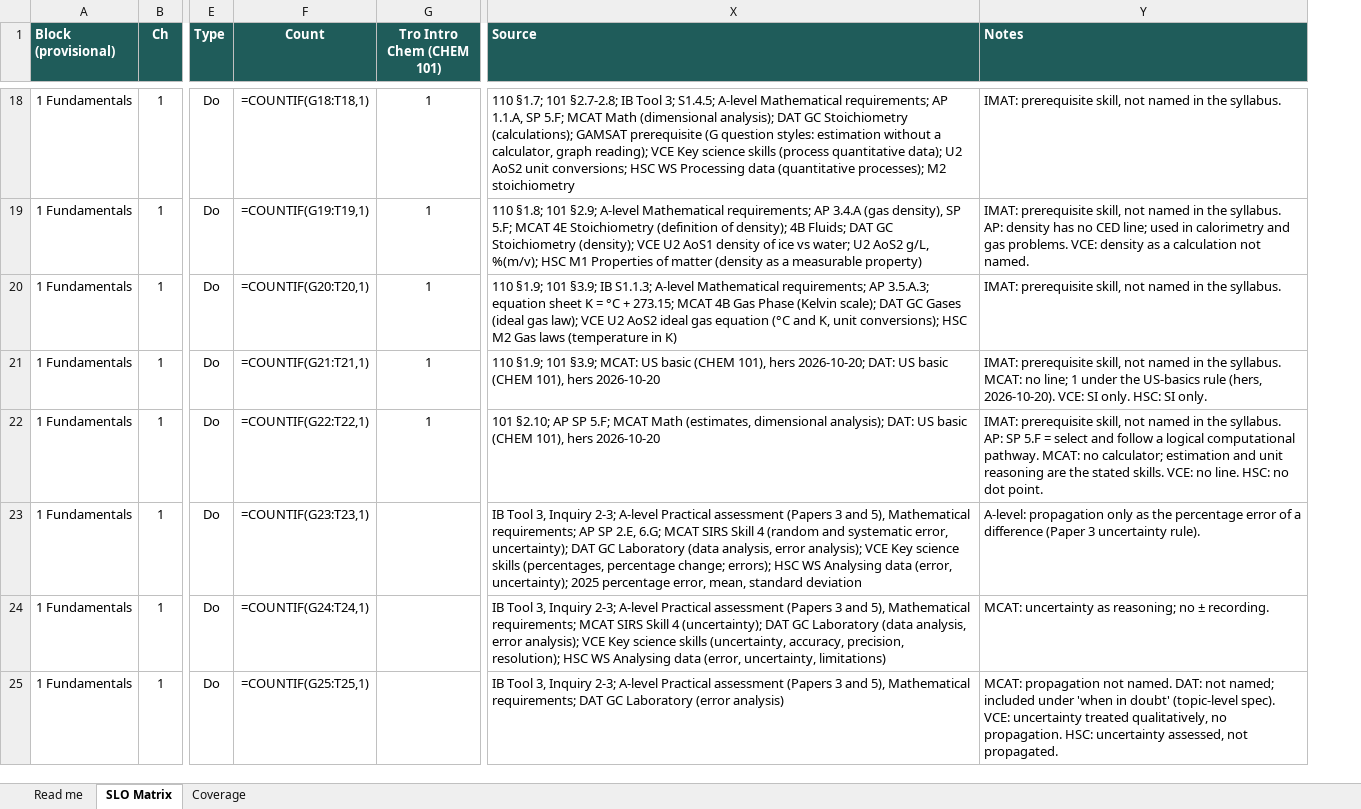
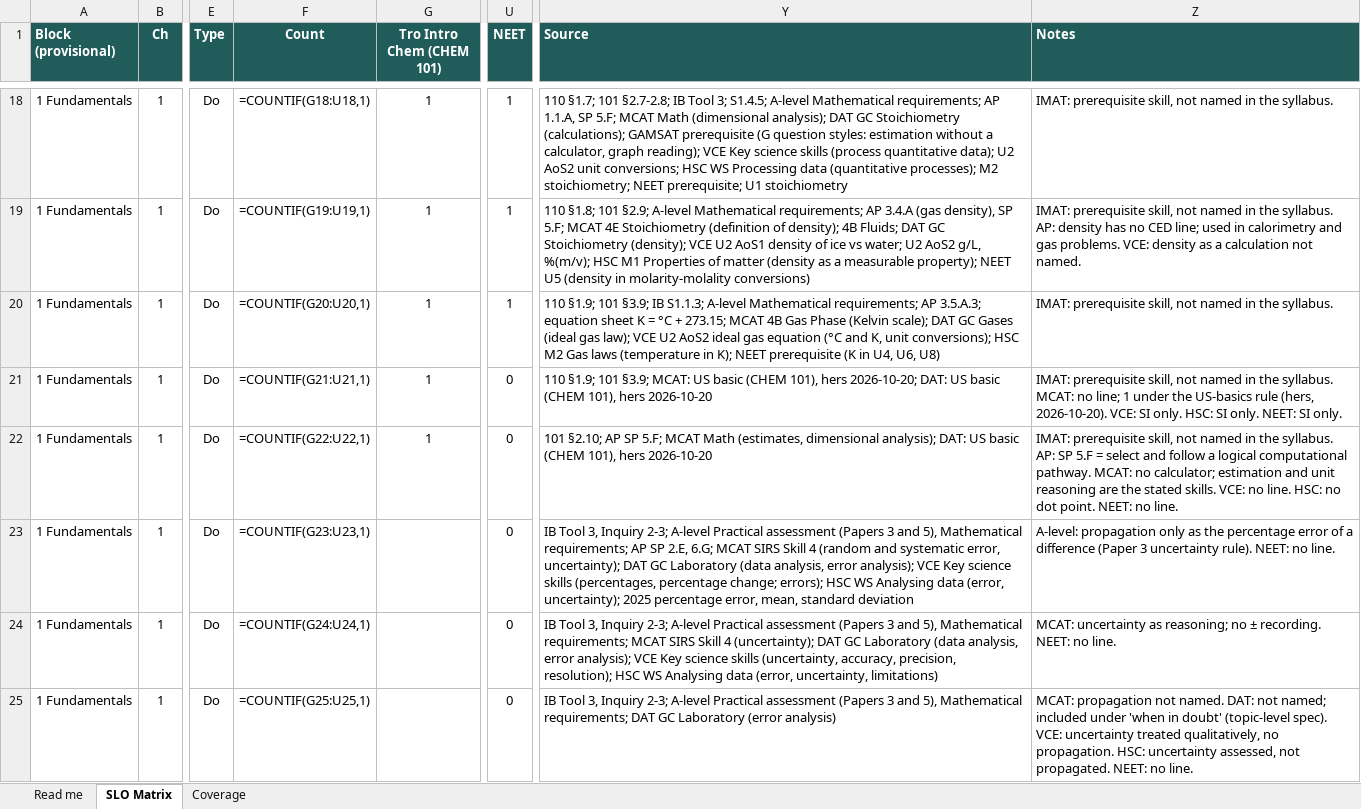
Before and after one commit to chem-coder/chem-games, an Excel workbook: documentation/slo-matrix/SLO_MATRIX.xlsx, sheet SLO Matrix, drawn as a sheet; only a part is shown, gaps mark what is left out; values as stored, in another font and other column widths than the file's, no borders; formulas without a stored value are shown as written; conditional formats not drawn; addresses are those after the commit; the diff covers the shown part only; the diff names each change by its address in the sheet, - before the commit and + after, or states it on an @@ line.

```diff
--- a/documentation/slo-matrix/SLO_MATRIX.xlsx (sheet SLO Matrix)
+++ b/documentation/slo-matrix/SLO_MATRIX.xlsx (sheet SLO Matrix)
+column U (NEET), rows 18-25: 1 | 1 | 1 | 0 | 0 | 0 | 0 | 0
-F18 (Count): =COUNTIF(G18:T18,1)
+F18 (Count): =COUNTIF(G18:U18,1)
-Y18 (Source): …processes); M2 stoichiometry
+Y18 (Source): …processes); M2 stoichiometry; NEET prerequisite; U1 stoichiometry
-F19 (Count): =COUNTIF(G19:T19,1)
+F19 (Count): =COUNTIF(G19:U19,1)
-Y19 (Source): …a measurable property)
+Y19 (Source): …a measurable property); NEET U5 (density in molarity-molality conversions)
-F20 (Count): =COUNTIF(G20:T20,1)
+F20 (Count): =COUNTIF(G20:U20,1)
-Y20 (Source): …(temperature in K)
+Y20 (Source): …(temperature in K); NEET prerequisite (K in U4, U6, U8)
-F21 (Count): =COUNTIF(G21:T21,1)
+F21 (Count): =COUNTIF(G21:U21,1)
-Z21 (Notes): …SI only.
+Z21 (Notes): …SI only. NEET: SI only.
-F22 (Count): =COUNTIF(G22:T22,1)
+F22 (Count): =COUNTIF(G22:U22,1)
-Z22 (Notes): …dot point.
+Z22 (Notes): …dot point. NEET: no line.
-F23 (Count): =COUNTIF(G23:T23,1)
+F23 (Count): =COUNTIF(G23:U23,1)
-Z23 (Notes): …uncertainty rule).
+Z23 (Notes): …uncertainty rule). NEET: no line.
-F24 (Count): =COUNTIF(G24:T24,1)
+F24 (Count): =COUNTIF(G24:U24,1)
-Z24 (Notes): …± recording.
+Z24 (Notes): …± recording. NEET: no line.
-F25 (Count): =COUNTIF(G25:T25,1)
+F25 (Count): =COUNTIF(G25:U25,1)
-Z25 (Notes): …not propagated.
+Z25 (Notes): …not propagated. NEET: no line.
```
Also changed, not shown: 1107 edited cells elsewhere in this sheet, sheet Coverage, sheet Read me, 1 other file.
